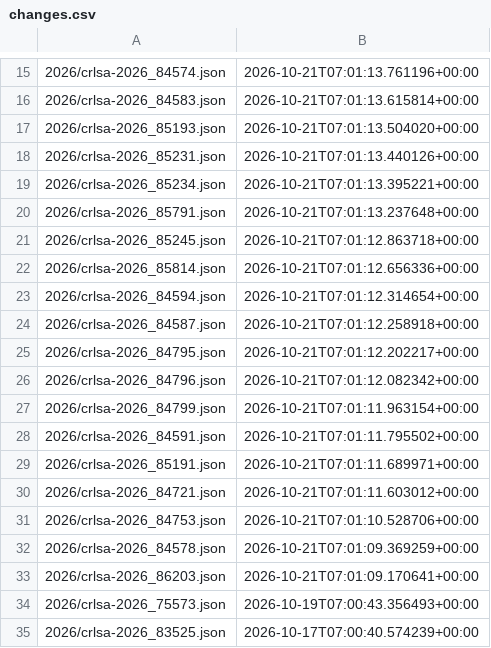
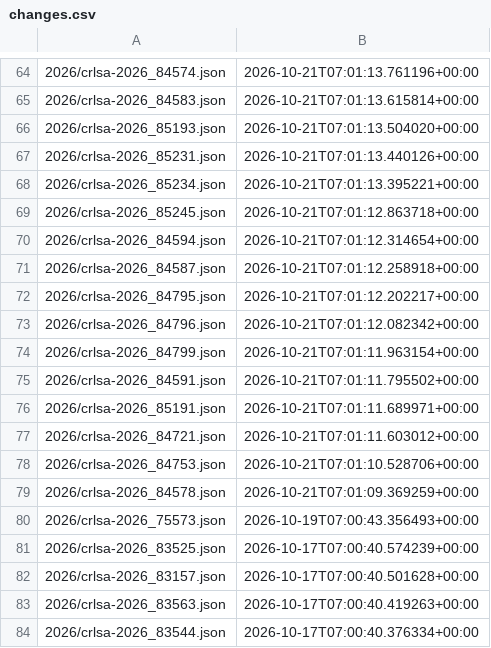
Before and after one commit to ctrliq/advisories, a CSV file: csaf/advisories/rocky/changes.csv, drawn as a sheet; only a part is shown, gaps mark what is left out; the shorter side is filled out with more unchanged rows; the diff covers the shown part only.

```diff
--- a/csaf/advisories/rocky/changes.csv
+++ b/csaf/advisories/rocky/changes.csv
@@ -19,5 +68,3 @@
 "2026/crlsa-2026_85234.json","2026-10-21T07:01:13.395221+00:00"
-"2026/crlsa-2026_85791.json","2026-10-21T07:01:13.237648+00:00"
 "2026/crlsa-2026_85245.json","2026-10-21T07:01:12.863718+00:00"
-"2026/crlsa-2026_85814.json","2026-10-21T07:01:12.656336+00:00"
 "2026/crlsa-2026_84594.json","2026-10-21T07:01:12.314654+00:00"
@@ -32,3 +79,2 @@
 "2026/crlsa-2026_84578.json","2026-10-21T07:01:09.369259+00:00"
-"2026/crlsa-2026_86203.json","2026-10-21T07:01:09.170641+00:00"
 "2026/crlsa-2026_75573.json","2026-10-19T07:00:43.356493+00:00"
```
Also changed, not shown: 50 added rows, 1 removed row and 5 edited cells elsewhere in this file.
